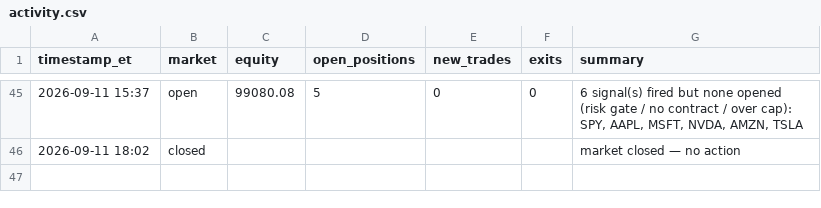
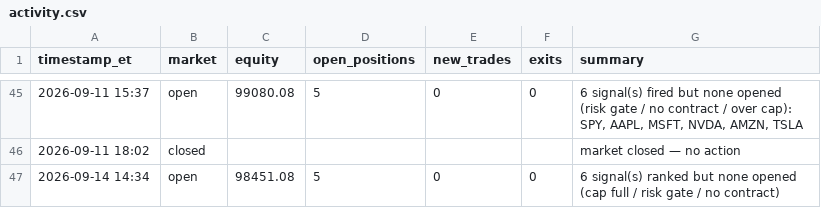
Before and after one commit to fawad07/alpaca-options-agent, a CSV file: activity.csv, drawn as a sheet; only a part is shown, gaps mark what is left out.

```diff
--- a/activity.csv
+++ b/activity.csv
@@ -46 +46,2 @@ timestamp_et,market,equity,open_positions,new_trades,exits,summary
 2026-09-11 18:02,closed,,,,,market closed — no action
+2026-09-14 14:34,open,98451.08,5,0,0,6 signal(s) ranked but none opened (cap full / risk gate / no contract)
```
Also changed, not shown: 1 other file.
